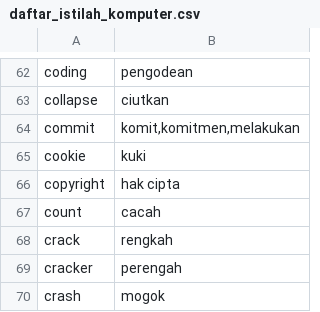
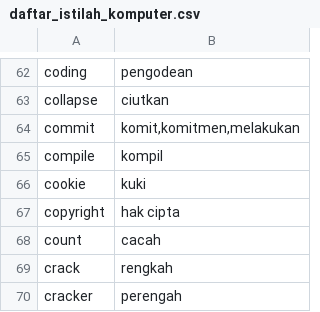
Before and after one commit to aliterm/kamus_istilah, a CSV file: daftar_istilah_komputer.csv, drawn as a sheet; only a part is shown, gaps mark what is left out; the shorter side is filled out with more unchanged rows.

Commit message:
menambahkan compile

```diff
--- a/daftar_istilah_komputer.csv
+++ b/daftar_istilah_komputer.csv
@@ -64,2 +64,3 @@ collapse,ciutkan
 commit,"komit,komitmen,melakukan"
+compile,kompil
 cookie,kuki
```
